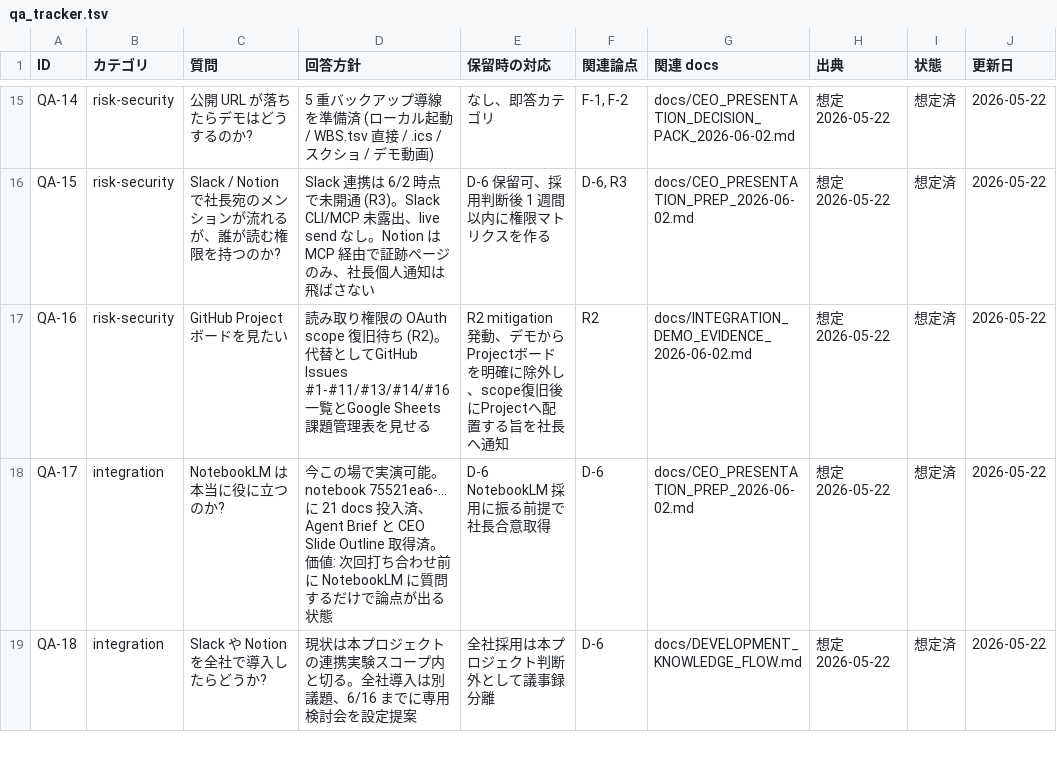
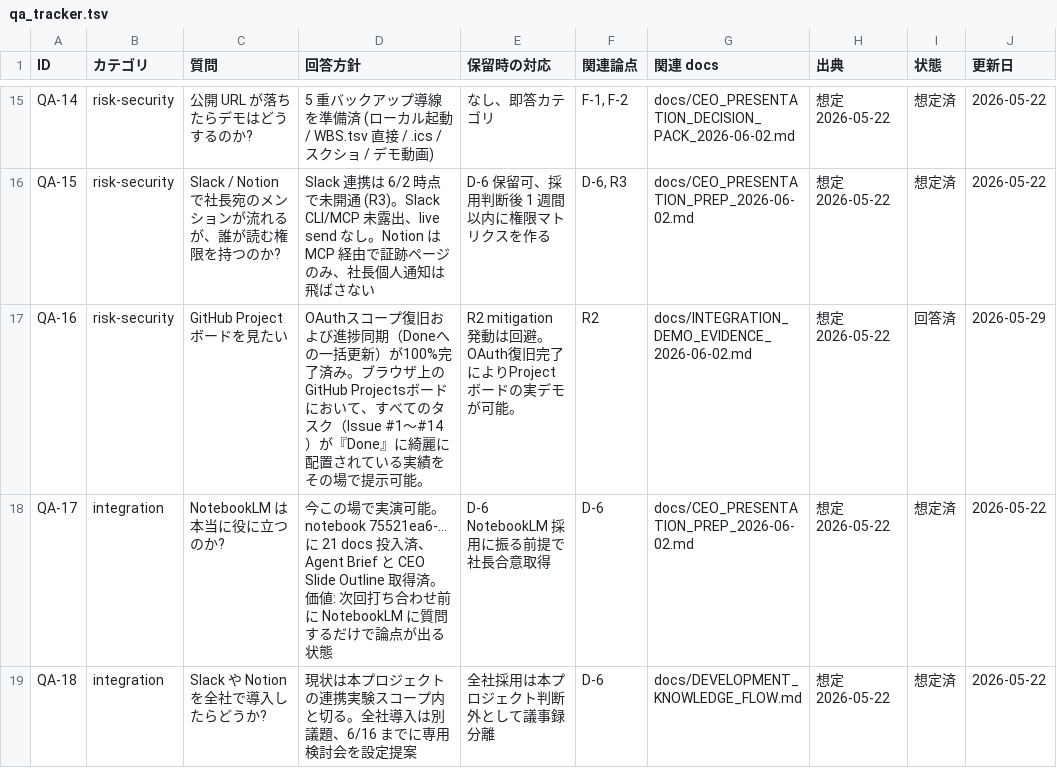
Before and after one commit to kanta13jp1/mighty-link-ai-connect, a TSV file: data/qa_tracker.tsv, drawn as a sheet; only a part is shown, gaps mark what is left out.

```diff
--- a/data/qa_tracker.tsv
+++ b/data/qa_tracker.tsv
@@ -16,3 +16,3 @@ QA-14	risk-security	公開 URL が落ちたらデモはどうするのか?	5 重
 QA-15	risk-security	Slack / Notion で社長宛のメンションが流れるが、誰が読む権限を持つのか?	Slack 連携は 6/2 時点で未開通 (R3)。Slack CLI/MCP 未露出、live send なし。Notion は MCP 経由で証跡ページのみ、社長個人通知は飛ばさない	D-6 保留可、採用判断後 1 週間以内に権限マトリクスを作る	D-6, R3	docs/CEO_PRESENTATION_PREP_2026-06-02.md	想定 2026-05-22	想定済	2026-05-22
-QA-16	risk-security	GitHub Project ボードを見たい	読み取り権限の OAuth scope 復旧待ち (R2)。代替としてGitHub Issues #1-#11/#13/#14/#16 一覧とGoogle Sheets課題管理表を見せる	R2 mitigation 発動、デモからProjectボードを明確に除外し、scope復旧後にProjectへ配置する旨を社長へ通知	R2	docs/INTEGRATION_DEMO_EVIDENCE_2026-06-02.md	想定 2026-05-22	想定済	2026-05-22
+QA-16	risk-security	GitHub Project ボードを見たい	OAuthスコープ復旧および進捗同期（Doneへの一括更新）が100%完了済み。ブラウザ上のGitHub Projectsボードにおいて、すべてのタスク（Issue #1〜#14）が『Done』に綺麗に配置されている実績をその場で提示可能。	R2 mitigation 発動は回避。OAuth復旧完了によりProjectボードの実デモが可能。	R2	docs/INTEGRATION_DEMO_EVIDENCE_2026-06-02.md	想定 2026-05-22	回答済	2026-05-29
 QA-17	integration	NotebookLM は本当に役に立つのか?	今この場で実演可能。notebook 75521ea6-... に 21 docs 投入済、Agent Brief と CEO Slide Outline 取得済。価値: 次回打ち合わせ前に NotebookLM に質問するだけで論点が出る状態	D-6 NotebookLM 採用に振る前提で社長合意取得	D-6	docs/CEO_PRESENTATION_PREP_2026-06-02.md	想定 2026-05-22	想定済	2026-05-22
```
Also changed, not shown: data/issues_tracker.tsv, 2 other files.
